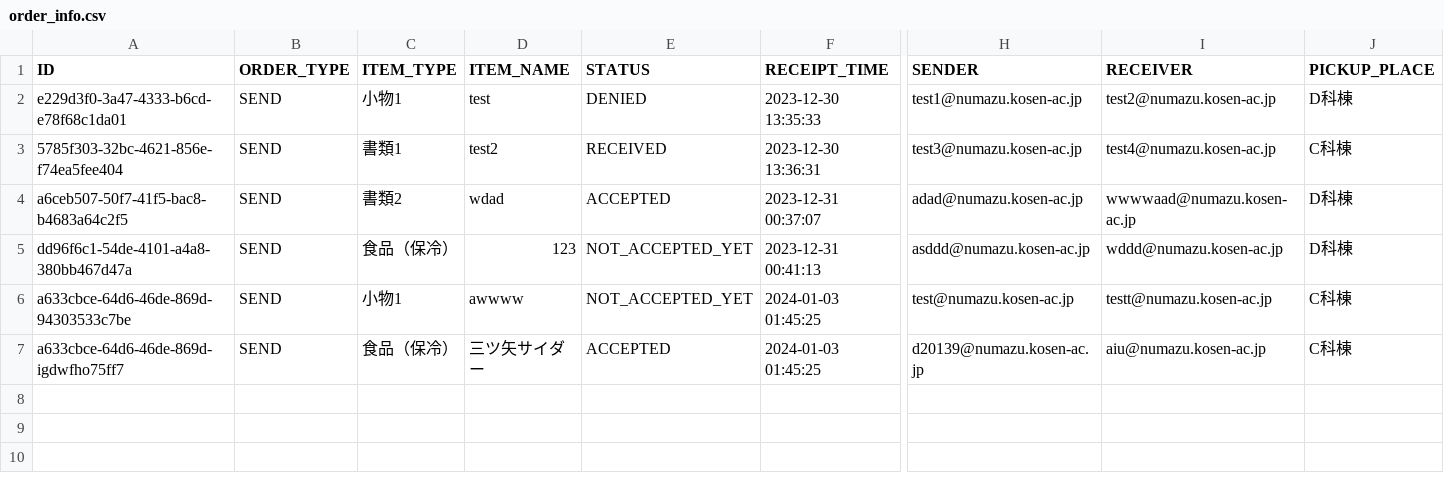
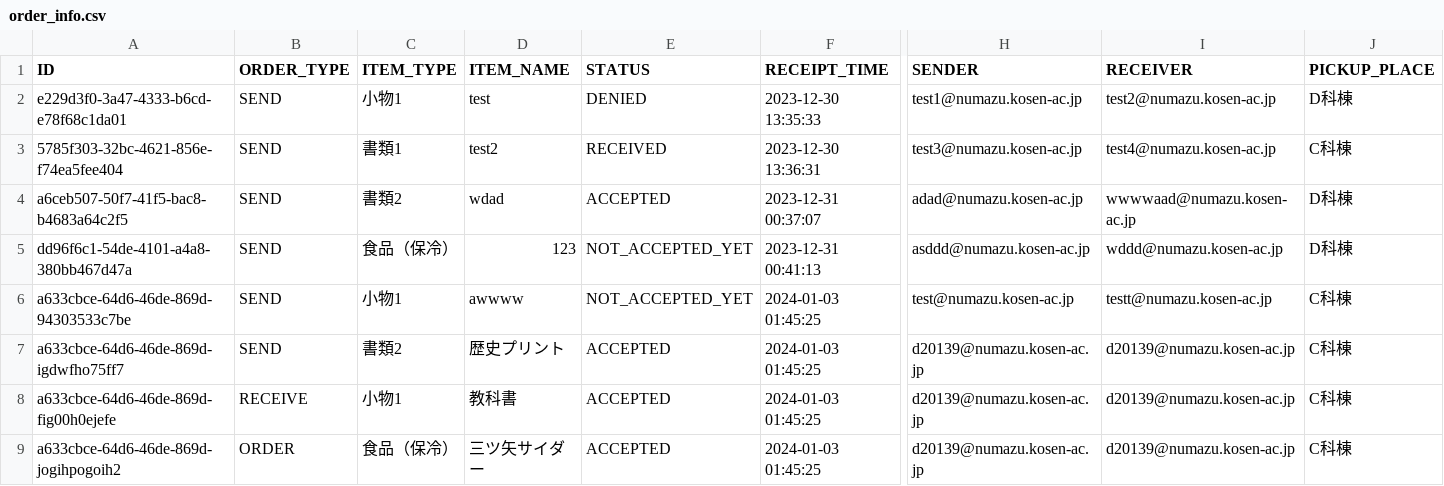
Before and after one commit to KaiManabe/mirs2302, a CSV file: raspi/order_info.csv, drawn as a sheet; only a part is shown, gaps mark what is left out; rows hold the shown columns only; the diff names each change by its address in the sheet, - before the commit and + after, or states it on an @@ line.

```diff
--- a/raspi/order_info.csv
+++ b/raspi/order_info.csv
-C7 (ITEM_TYPE): 食品（保冷）
+C7 (ITEM_TYPE): 書類2
-D7 (ITEM_NAME): 三ツ矢サイダー
+D7 (ITEM_NAME): 歴史プリント
-I7 (RECEIVER): aiu@numazu.kosen-ac.jp
+I7 (RECEIVER): d20139@numazu.kosen-ac.jp
+row 8: a633cbce-64d6-46de-869d-fig00h0ejefe | RECEIVE | 小物1 | 教科書 | ACCEPTED | 2024-01-03 01:45:25 | d20139@numazu.kosen-ac.jp | d20139@numazu.kosen-ac.jp | C科棟
+row 9: a633cbce-64d6-46de-869d-jogihpogoih2 | ORDER | 食品（保冷） | 三ツ矢サイダー | ACCEPTED | 2024-01-03 01:45:25 | d20139@numazu.kosen-ac.jp | d20139@numazu.kosen-ac.jp | C科棟
```
Also changed, not shown: 4 other files.
